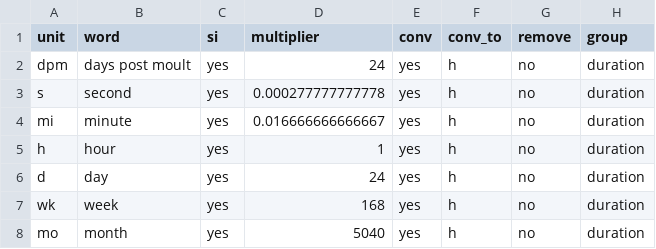
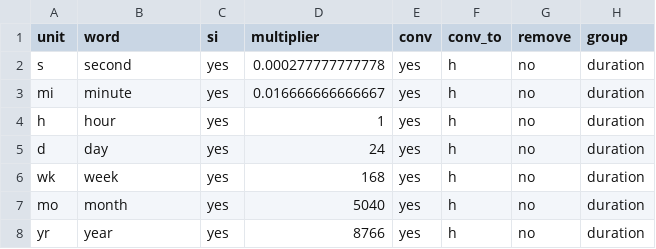
Before and after one commit to andschar/standartox-build, a CSV file: lookup/lookup_duration.csv, drawn as a sheet; only a part is shown; the shorter side is filled out with more unchanged rows.

```diff
--- a/lookup/lookup_duration.csv
+++ b/lookup/lookup_duration.csv
@@ -1,3 +1,2 @@
 unit,word,si,multiplier,conv,conv_to,remove,group
-dpm,days post moult,yes,24,yes,h,no,duration
 s,second,yes,0.000277777777778,yes,h,no,duration
```
Also changed, not shown: 1 other file.
